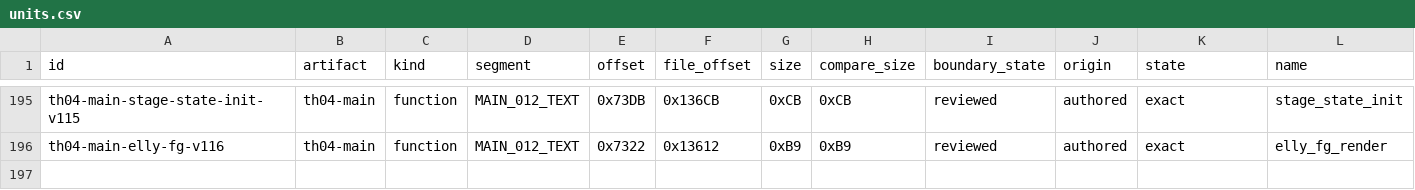
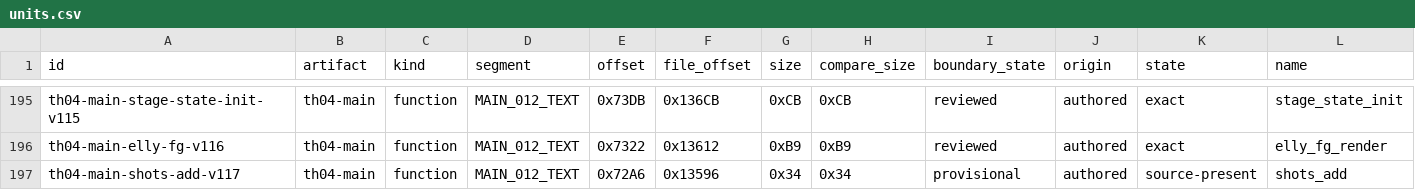
Before and after one commit to N0zoM1z0/th04, a CSV file: config/units.csv, drawn as a sheet; only a part is shown, gaps mark what is left out; rows hold the shown columns only; the diff names each change by its address in the sheet, - before the commit and + after, or states it on an @@ line.

```diff
--- a/config/units.csv
+++ b/config/units.csv
+row 197: th04-main-shots-add-v117 | th04-main | function | MAIN_012_TEXT | 0x72A6 | 0x13596 | 0x34 | 0x34 | provisional | authored | source-present | shots_add
```
Also changed, not shown: config/evidence.csv, config/knowledge.csv, 4 other files.
